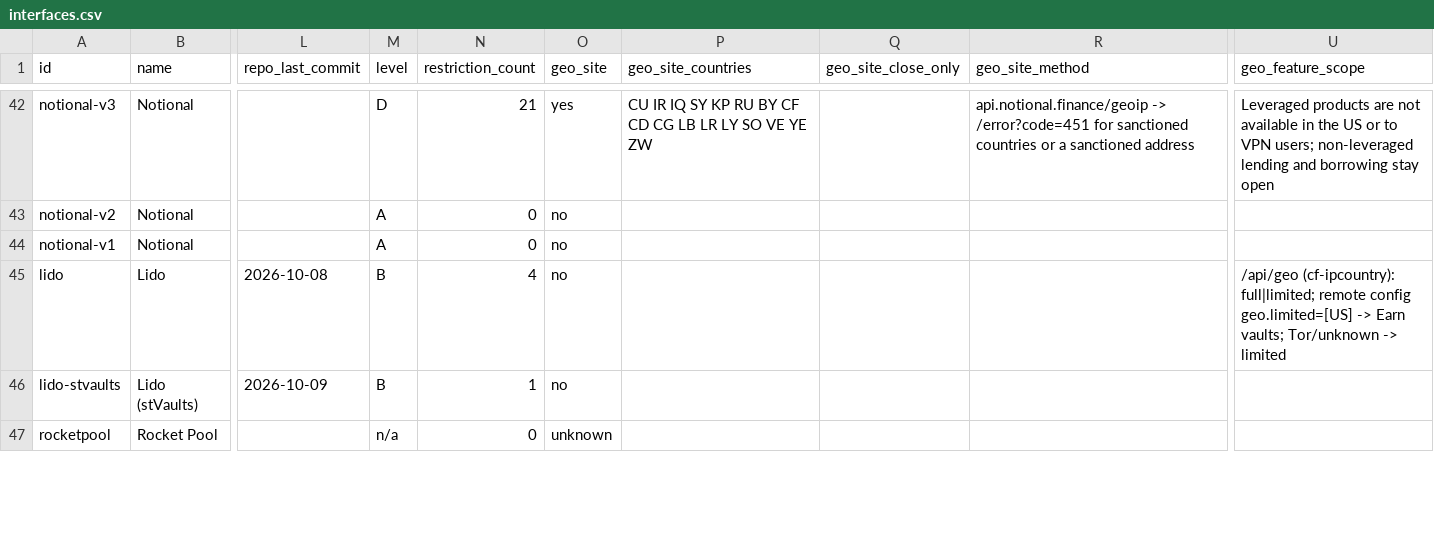
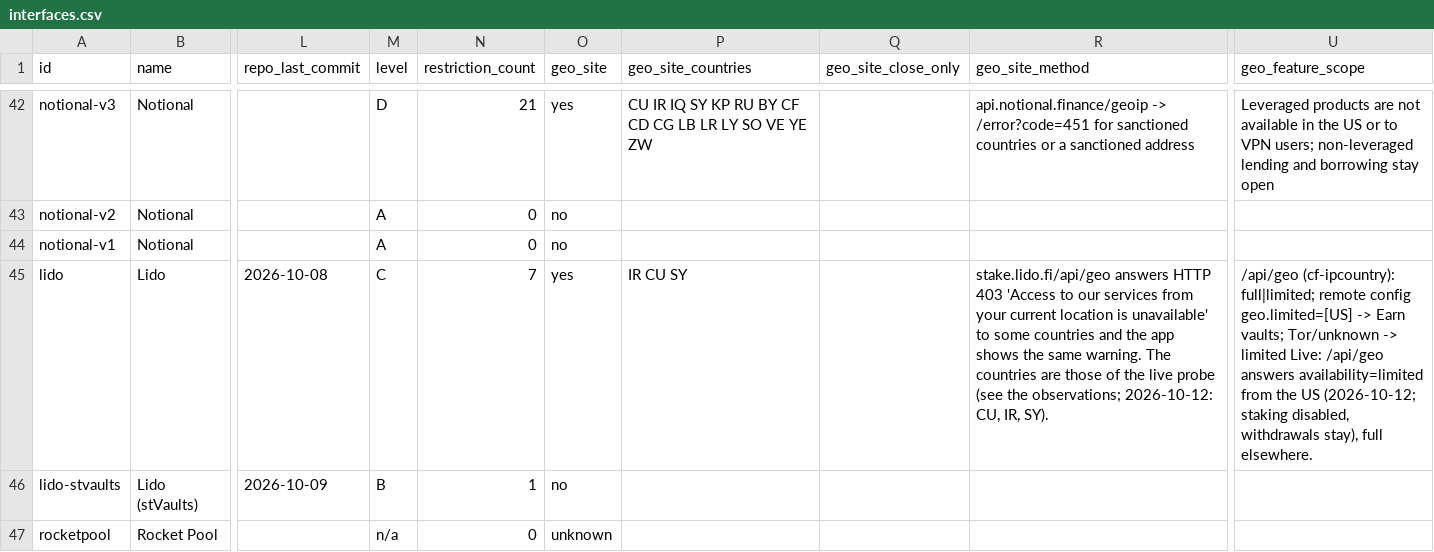
Before and after one commit to cp0x-org/pi-restricted-interfaces, a CSV file: monitor/out/interfaces.csv, drawn as a sheet; only a part is shown, gaps mark what is left out; the diff covers the shown part only; the diff names each change by its address in the sheet, - before the commit and + after, or states it on an @@ line.

Commit message:
Serve the site data by direct URL; API probes for Lido, Uniswap, Eigenlayer and Kelp
/monitor.json and /<id>.json are served as plain JSON with CORS open, in development (Vite
middleware) and in the build (emitted at the dist root, headers in serve.json), so another site
can load the same data without rebuilding. probe.py reads Eigenlayer's 'not available to persons
in your jurisdiction' page as a block. Catalog: Lido's /api/geo (availability limited / 403) and
Uniswap's interface gateway (ACCESS_DENIED) become API probes; endpoints that only return the
visitor's country (SushiSwap, Beefy, Notional) are no longer probed; Lido, Uniswap, Eigenlayer
and Kelp probed from 61 countries and the observed countries merged.

```diff
--- a/monitor/out/interfaces.csv
+++ b/monitor/out/interfaces.csv
-M45 (level): B
+M45 (level): C
-N45 (restriction_count): 4
+N45 (restriction_count): 7
-O45 (geo_site): no
+O45 (geo_site): yes
-P45 (geo_site_countries): (empty)
+P45 (geo_site_countries): IR CU SY
-R45 (geo_site_method): (empty)
+R45 (geo_site_method): stake.lido.fi/api/geo answers HTTP 403 'Access to our services from your current location is unavailable' to some countries and the app shows the same warning. The countries are those of the live probe (see the observations; 2026-10-12: CU, IR, SY).
-U45 (geo_feature_scope): …-> limited
+U45 (geo_feature_scope): …-> limited Live: /api/geo answers availability=limited from the US (2026-10-12; staking disabled, withdrawals stay), full elsewhere.
```
Also changed, not shown: 11 edited cells elsewhere in this file, 17 other files.
